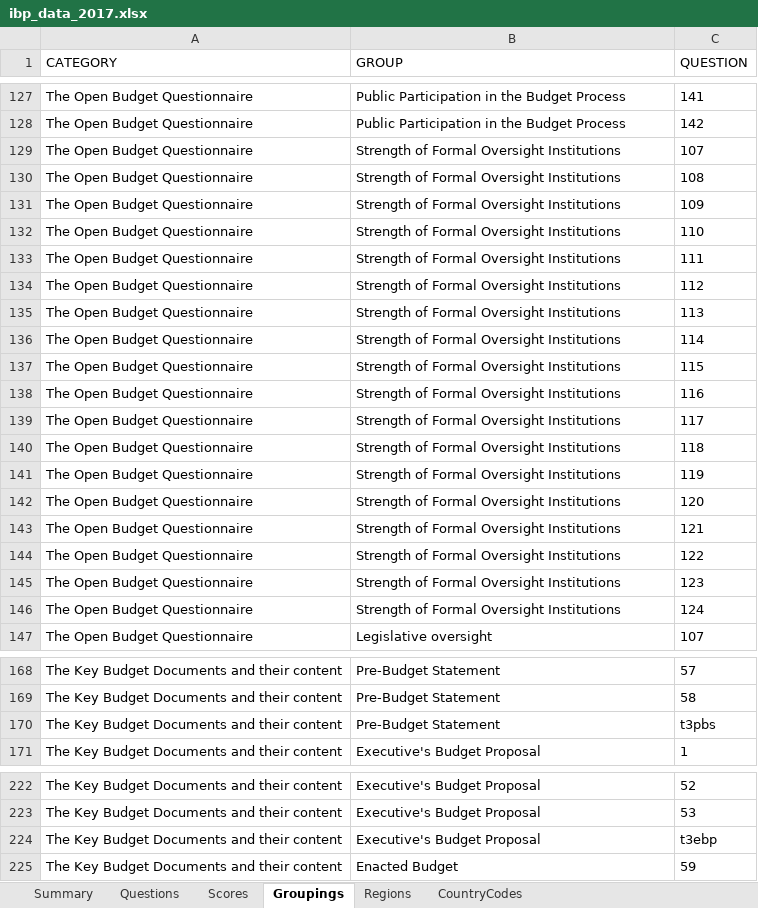
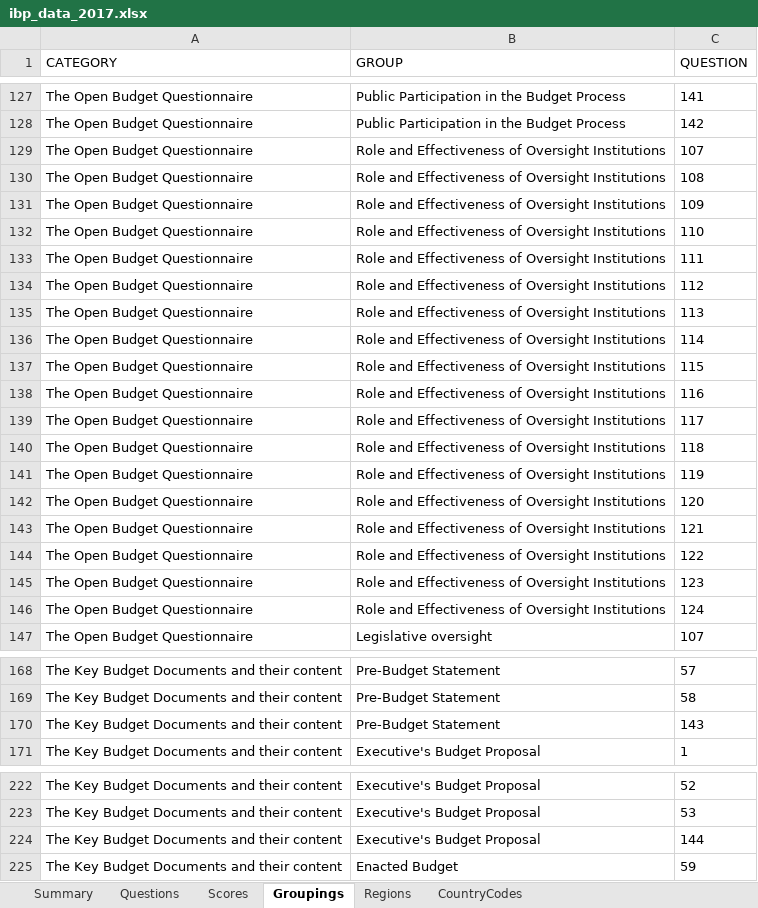
Before and after one commit to okfn/ibp-explorer, an Excel workbook: explorer/assets/downloads/ibp_data_2017.xlsx, sheet Groupings, drawn as a sheet; only a part is shown, gaps mark what is left out; values as stored, in another font and other column widths than the file's, no borders; the diff covers the shown part only; the diff names each change by its address in the sheet, - before the commit and + after, or states it on an @@ line.

```diff
--- a/explorer/assets/downloads/ibp_data_2017.xlsx (sheet Groupings)
+++ b/explorer/assets/downloads/ibp_data_2017.xlsx (sheet Groupings)
-B129:B146 (GROUP): Strength of Formal Oversight Institutions
+B129:B146 (GROUP): Role and Effectiveness of Oversight Institutions
-C170 (QUESTION): t3pbs
+C170 (QUESTION): 143
-C224 (QUESTION): t3ebp
+C224 (QUESTION): 144
```
Also changed, not shown: 5 edited cells elsewhere in this sheet, data/GroupingsOBSQuestions2017.xlsx, explorer/assets/downloads/ibp_data_2006-2012.xlsx, 8 other files.
